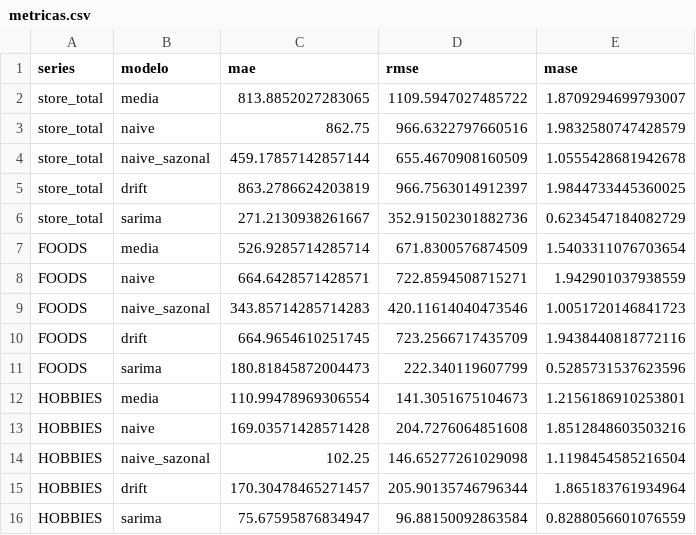
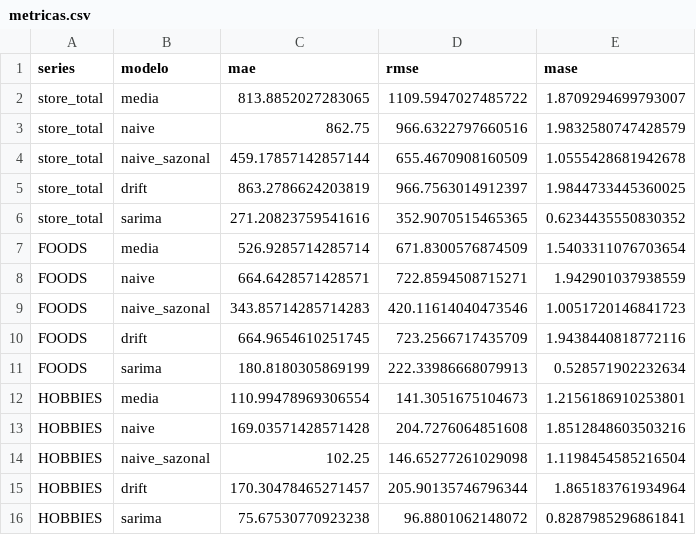
Before and after one commit to mistercapote/time-series-a2-2026, a CSV file: resultados/metricas.csv, drawn as a sheet; removed rows and columns are numbered as before the commit, all else as after; the diff names each change by its address in the sheet, - before the commit and + after, or states it on an @@ line.

Commit message:
feat: gerar previsoes_validacao.csv e CSVs na raiz do repo
O check da Task 2 lê previsoes_validacao.csv e metricas.csv na raiz do
repositório, enquanto o da Task 1 lê de resultados/. criar_csv passa a
gravar nos dois lugares, com o mesmo conteúdo.

run.py também passa a emitir previsoes_validacao.csv, chamando o
comparar_previsoes que já existia em src/model_checking.py e até agora
só era usado pelo notebook.

check_task2 --ate linear: 0,5 -> 3,0 (split, barras e repo).
check_task1: segue 10,0/10.

```diff
--- a/resultados/metricas.csv
+++ b/resultados/metricas.csv
-row 6: store_total | sarima | 271.2130938261667 | 352.91502301882736 | 0.6234547184082729
+row 6: store_total | sarima | 271.20823759541616 | 352.9070515465365 | 0.6234435550830352
-row 11: FOODS | sarima | 180.81845872004473 | 222.340119607799 | 0.5285731537623596
+row 11: FOODS | sarima | 180.8180305869199 | 222.33986668079913 | 0.528571902232634
-row 16: HOBBIES | sarima | 75.67595876834947 | 96.88150092863584 | 0.8288056601076559
+row 16: HOBBIES | sarima | 75.67530770923238 | 96.8801062148072 | 0.8287985296861841
```
Also changed, not shown: resultados/previsoes_validacao.csv, 4 other files.
